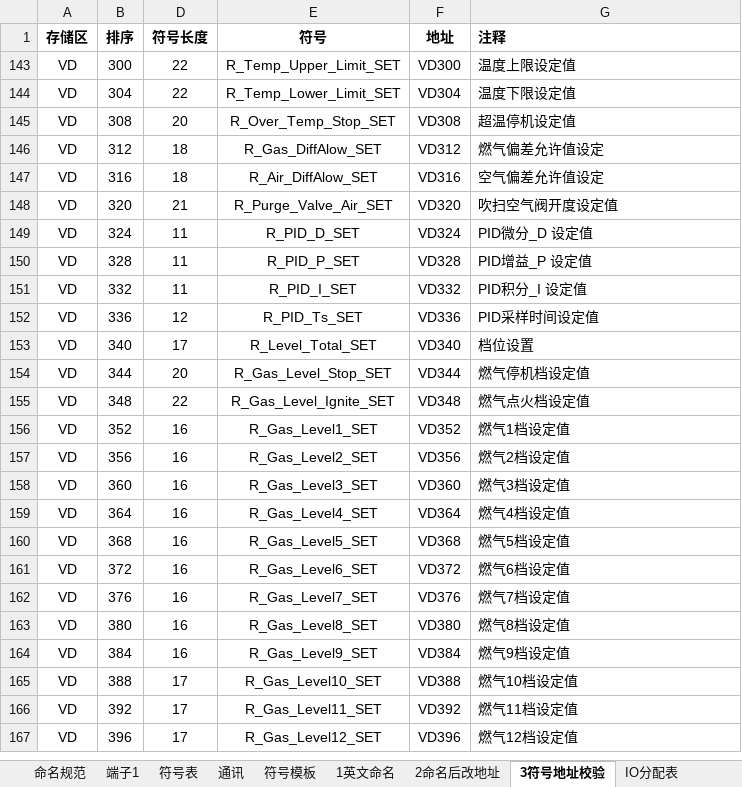
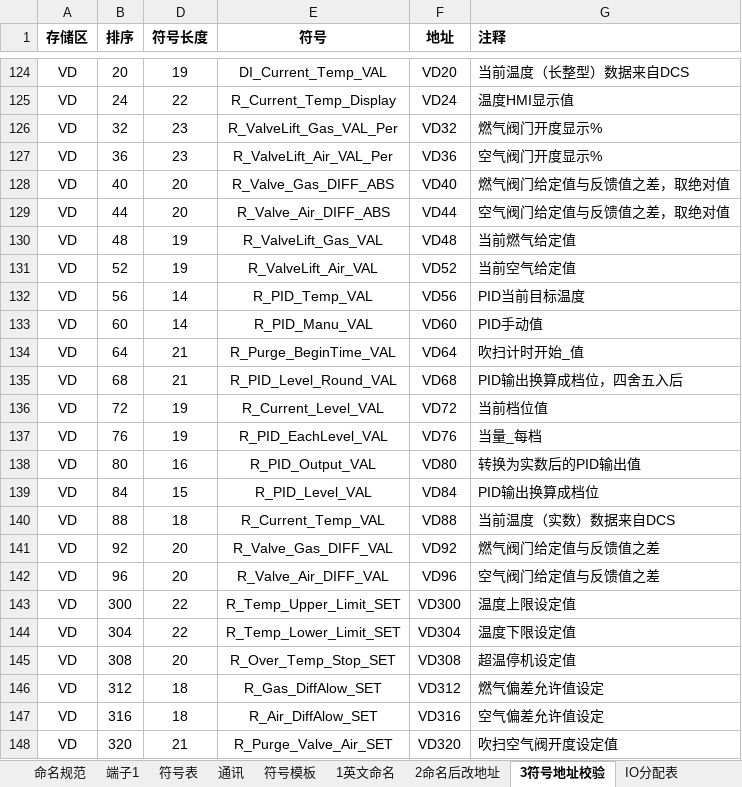
Before and after one commit to gsprinkle/burnerControler_JXT, an Excel workbook: burnerController_JXXY/20260330_烧嘴控制改造程序-点表.xlsx, sheet 3符号地址校验, drawn as a sheet; only a part is shown, gaps mark what is left out; the shorter side is filled out with more unchanged rows; values as stored, in another font and other column widths than the file's, no borders; table styles not drawn; the diff covers the shown part only; the diff names each change by its address in the sheet, - before the commit and + after, or states it on an @@ line.

```diff
--- a/burnerController_JXXY/20260330_烧嘴控制改造程序-点表.xlsx (sheet 3符号地址校验)
+++ b/burnerController_JXXY/20260330_烧嘴控制改造程序-点表.xlsx (sheet 3符号地址校验)
@@ row 124 unhidden: VD | 20 | 19 | DI_Current_Temp_VAL | VD20 | 当前温度（长整型）数据来自DCS @@
@@ row 125 unhidden: VD | 24 | 22 | R_Current_Temp_Display | VD24 | 温度HMI显示值 @@
@@ row 126 unhidden: VD | 32 | 23 | R_ValveLift_Gas_VAL_Per | VD32 | 燃气阀门开度显示% @@
@@ row 127 unhidden: VD | 36 | 23 | R_ValveLift_Air_VAL_Per | VD36 | 空气阀门开度显示% @@
@@ row 128 unhidden: VD | 40 | 20 | R_Valve_Gas_DIFF_ABS | VD40 | 燃气阀门给定值与反馈值之差，取绝对值 @@
@@ row 129 unhidden: VD | 44 | 20 | R_Valve_Air_DIFF_ABS | VD44 | 空气阀门给定值与反馈值之差，取绝对值 @@
@@ row 130 unhidden: VD | 48 | 19 | R_ValveLift_Gas_VAL | VD48 | 当前燃气给定值 @@
@@ row 131 unhidden: VD | 52 | 19 | R_ValveLift_Air_VAL | VD52 | 当前空气给定值 @@
@@ row 132 unhidden: VD | 56 | 14 | R_PID_Temp_VAL | VD56 | PID当前目标温度 @@
@@ row 133 unhidden: VD | 60 | 14 | R_PID_Manu_VAL | VD60 | PID手动值 @@
@@ row 134 unhidden: VD | 64 | 21 | R_Purge_BeginTime_VAL | VD64 | 吹扫计时开始_值 @@
@@ row 135 unhidden: VD | 68 | 21 | R_PID_Level_Round_VAL | VD68 | PID输出换算成档位，四舍五入后 @@
@@ row 136 unhidden: VD | 72 | 19 | R_Current_Level_VAL | VD72 | 当前档位值 @@
@@ row 137 unhidden: VD | 76 | 19 | R_PID_EachLevel_VAL | VD76 | 当量_每档 @@
@@ row 138 unhidden: VD | 80 | 16 | R_PID_Output_VAL | VD80 | 转换为实数后的PID输出值 @@
@@ row 139 unhidden: VD | 84 | 15 | R_PID_Level_VAL | VD84 | PID输出换算成档位 @@
@@ row 140 unhidden: VD | 88 | 18 | R_Current_Temp_VAL | VD88 | 当前温度（实数）数据来自DCS @@
@@ row 141 unhidden: VD | 92 | 20 | R_Valve_Gas_DIFF_VAL | VD92 | 燃气阀门给定值与反馈值之差 @@
@@ row 142 unhidden: VD | 96 | 20 | R_Valve_Air_DIFF_VAL | VD96 | 空气阀门给定值与反馈值之差 @@
```
Also changed, not shown: 3 added rows and 140 hidden or unhidden rows elsewhere in this sheet, 4 other files.
